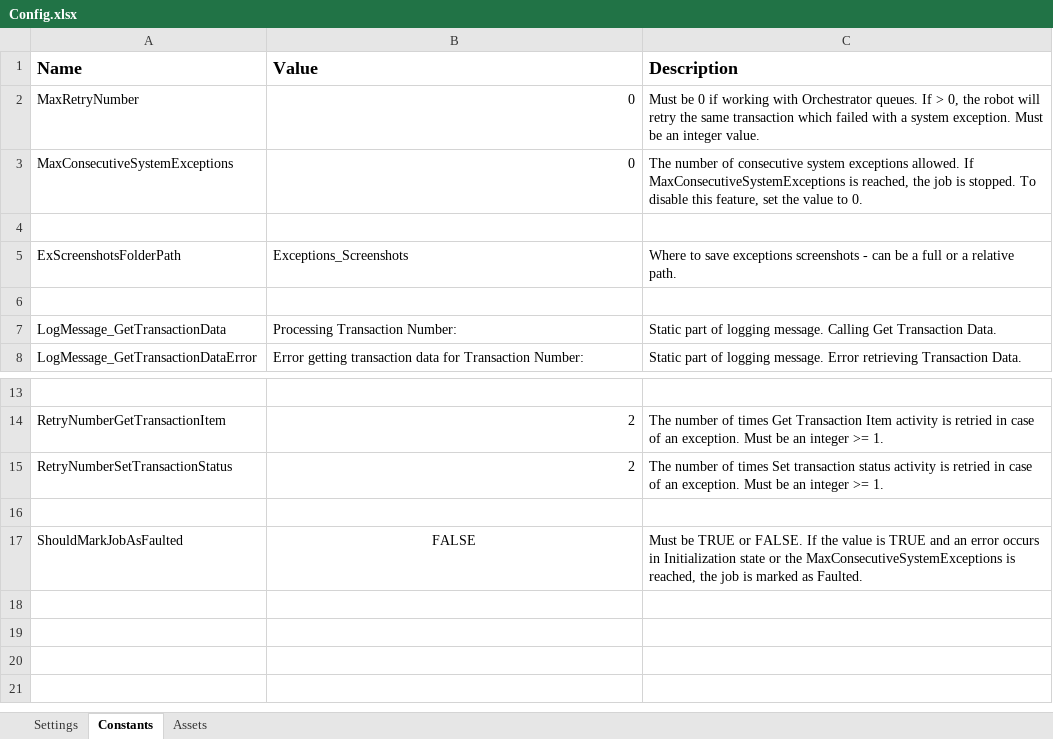
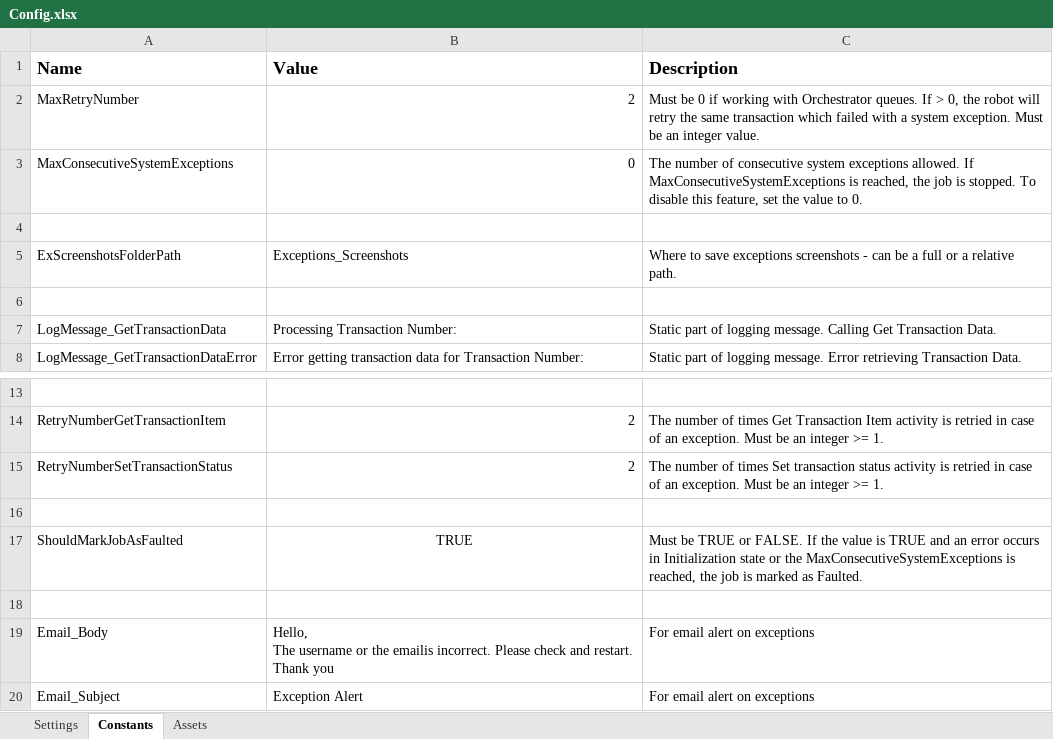
Before and after one commit to doopa2w/calculate-clientsecurity-hash, an Excel workbook: Data/Config.xlsx, sheet Constants, drawn as a sheet; only a part is shown, gaps mark what is left out; values as stored, in another font and other column widths than the file's, no borders; ↵ is a line break in a cell; the diff names each change by its address in the sheet, - before the commit and + after, or states it on an @@ line.

Commit message:
Documentation - Added Process Whiteboard for initial workflows planning - Added and updated the REFramework Checklist without Queue
Settiing up Configs and Transaction States.
- Updated the Config
- Completed the setup of Init
- Completed the setep of Open Application/Browser
- Completed the setup of Close/Kill Application/Browser
- Completed the generic send email workflow

```diff
--- a/Data/Config.xlsx (sheet Constants)
+++ b/Data/Config.xlsx (sheet Constants)
-B2 (Value): 0
+B2 (Value): 2
-B17 (Value): FALSE
+B17 (Value): TRUE
+row 18: (empty)
+row 19: Email_Body | Hello, ↵ The username or the emailis incorrect. Please check and restart. ↵ Thank you | For email alert on exceptions
+row 20: Email_Subject | Exception Alert | For email alert on exceptions
```
Also changed, not shown: sheet Settings, 33 other files.
